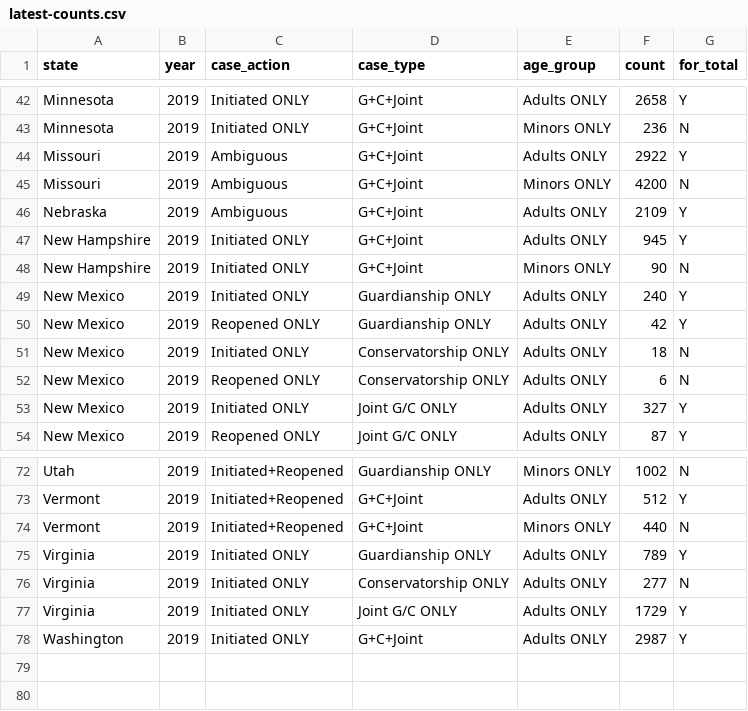
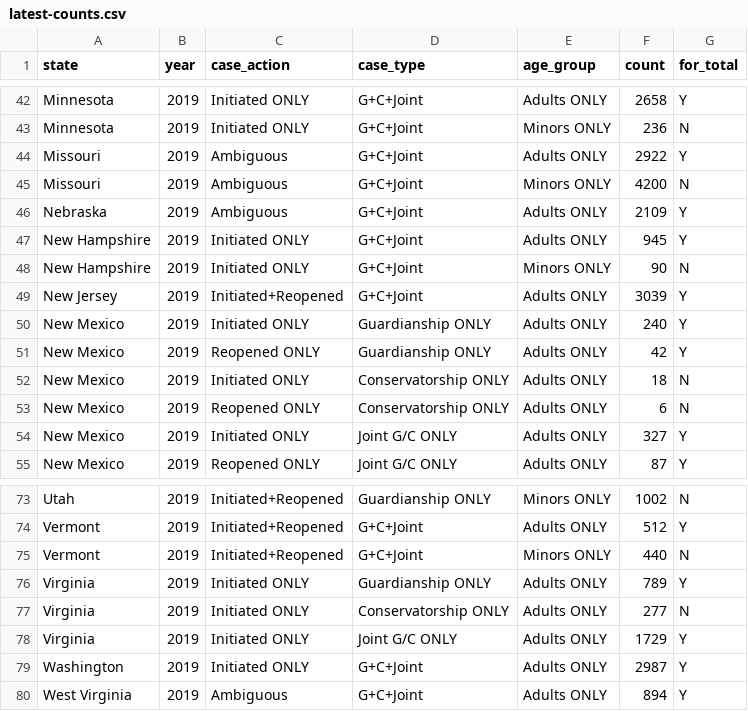
Before and after one commit to BuzzFeedNews/2021-09-guardianship-filings, a CSV file: data/processed/latest-counts.csv, drawn as a sheet; only a part is shown, gaps mark what is left out; the diff names each change by its address in the sheet, - before the commit and + after, or states it on an @@ line.

```diff
--- a/data/processed/latest-counts.csv
+++ b/data/processed/latest-counts.csv
+row 49: New Jersey | 2019 | Initiated+Reopened | G+C+Joint | Adults ONLY | 3039 | Y
+row 80: West Virginia | 2019 | Ambiguous | G+C+Joint | Adults ONLY | 894 | Y
```
Also changed, not shown: data/raw/filing-counts.csv, 2 other files.
